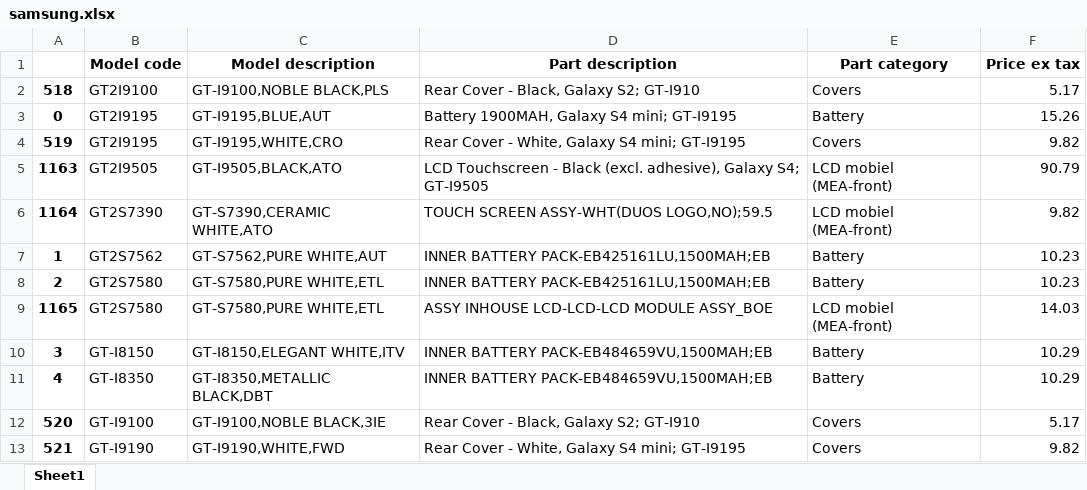
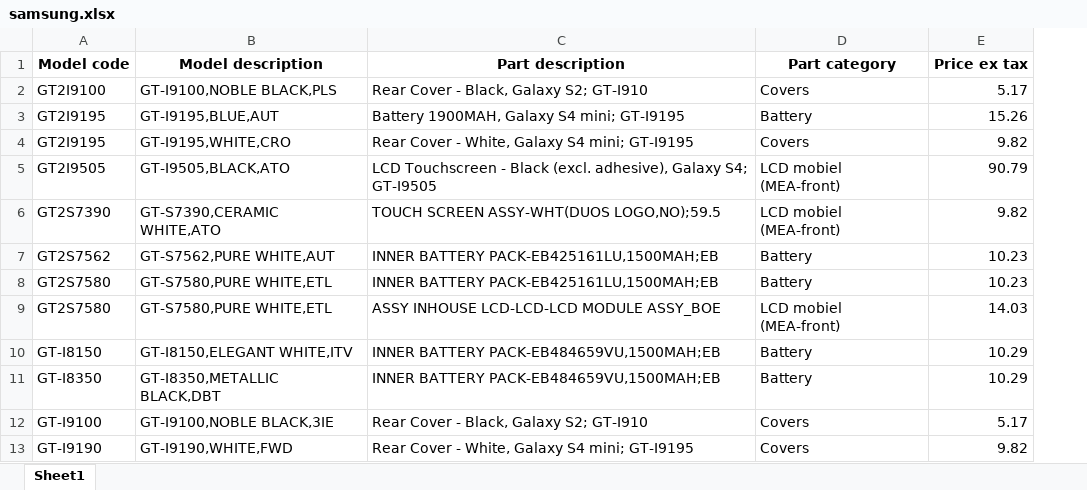
Before and after one commit to ElbartoLennyy/wkdh-nuxt-front, an Excel workbook: priceParts/samsung.xlsx, sheet Sheet1, drawn as a sheet; only a part is shown; values as stored, in another font and other column widths than the file's, no borders; charts and pictures not drawn; the diff names each change by its address in the sheet, - before the commit and + after, or states it on an @@ line.

```diff
--- a/priceParts/samsung.xlsx (sheet Sheet1)
+++ b/priceParts/samsung.xlsx (sheet Sheet1)
-column A, rows 2-13: 518 | 0 | 519 | 1163 | 1164 | 1 | 2 | 1165 | 3 | 4 | 520 | 521
```
Also changed, not shown: charts or pictures, priceParts/apple.xlsx, 9 other files.
